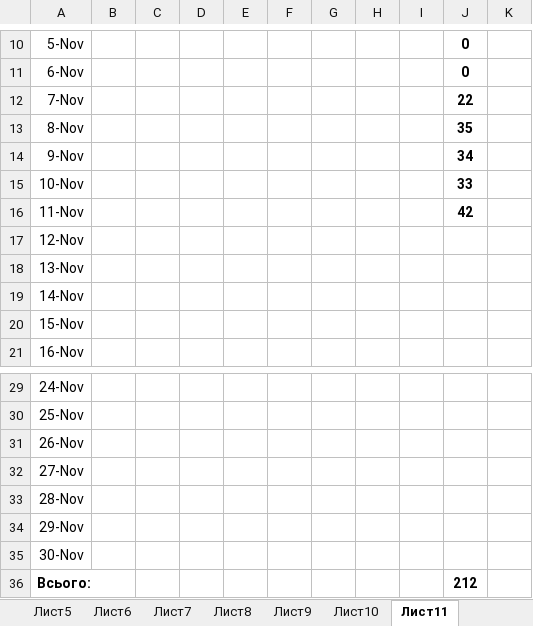
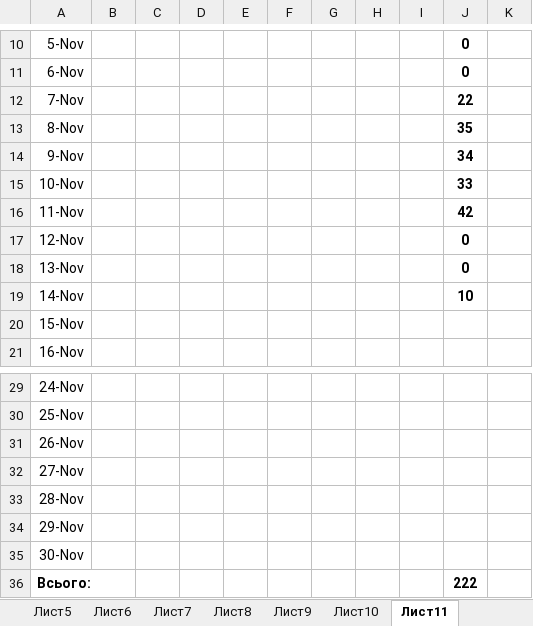
Before and after one commit to AndrijShwed/Dokuments-C, an Excel workbook: Лічильники/Щоденний моніторинг ел.енергія Бережниця.xlsx, sheet Лист11, drawn as a sheet; only a part is shown, gaps mark what is left out; values as stored, in another font and other column widths than the file's, no borders; the diff names each change by its address in the sheet, - before the commit and + after, or states it on an @@ line.

```diff
--- a/Лічильники/Щоденний моніторинг ел.енергія Бережниця.xlsx (sheet Лист11)
+++ b/Лічильники/Щоденний моніторинг ел.енергія Бережниця.xlsx (sheet Лист11)
-J17:J18: (empty)
+J17:J18: 0
-J19: (empty)
+J19: 10
-J36: 212
+J36: 222
```
Also changed, not shown: Лічильники/Подобове споживання ел. енергії Бережниця.xlsx.
